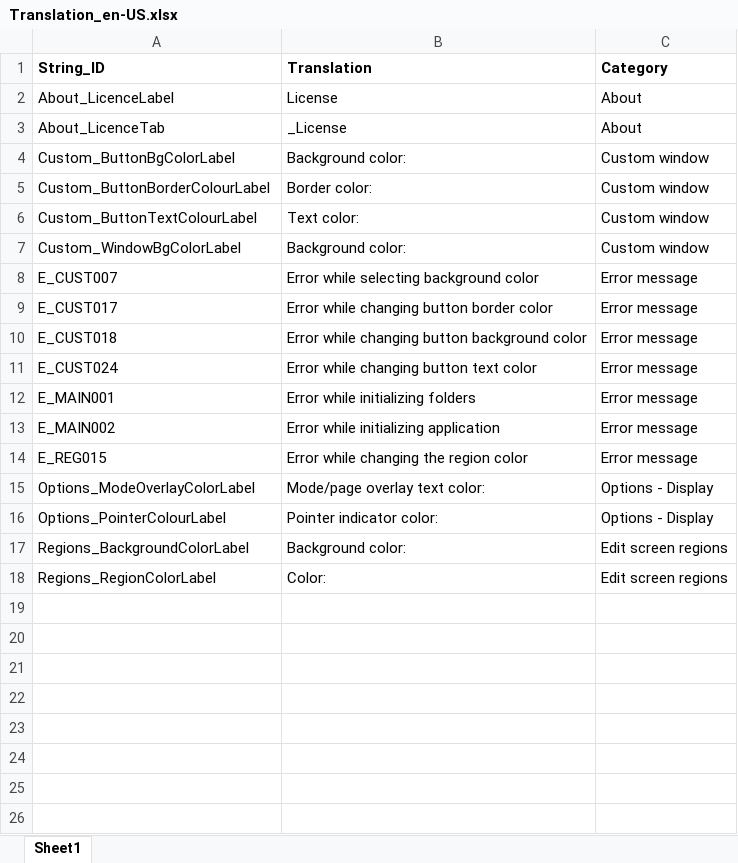
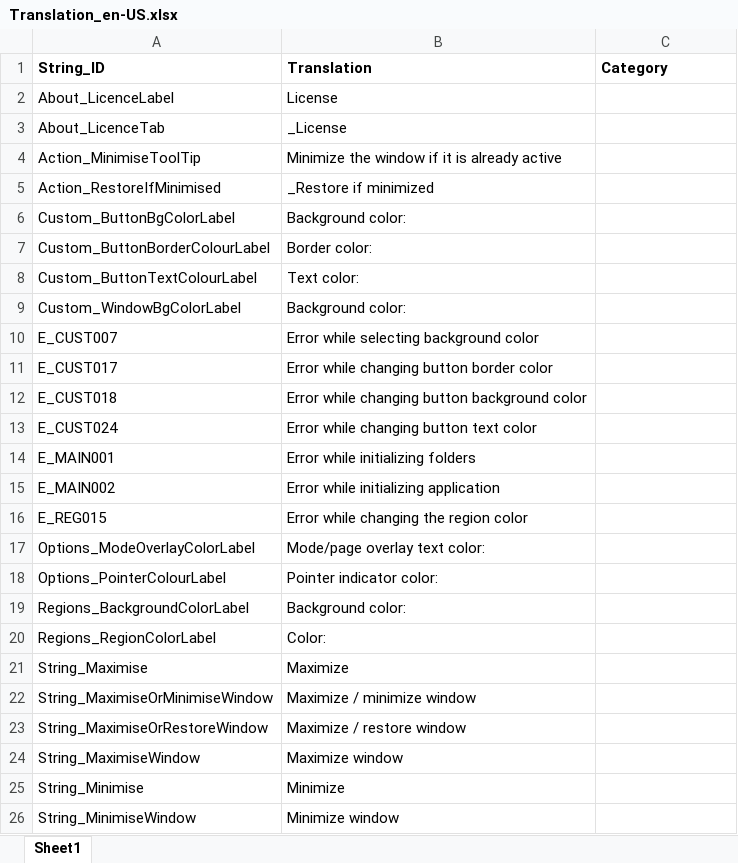
Before and after one commit to Tim-Brogden/AltController, an Excel workbook: AltController/Translation/Translation_en-US.xlsx, sheet Sheet1, drawn as a sheet; values as stored, in another font and other column widths than the file's, no borders; addresses are those after the commit; the diff names each change by its address in the sheet, - before the commit and + after, or states it on an @@ line.

```diff
--- a/AltController/Translation/Translation_en-US.xlsx (sheet Sheet1)
+++ b/AltController/Translation/Translation_en-US.xlsx (sheet Sheet1)
-C2:C3 (Category): About
+C2:C3 (Category): (empty)
+row 4: Action_MinimiseToolTip | Minimize the window if it is already active
+row 5: Action_RestoreIfMinimised | _Restore if minimized
-C6:C9 (Category): Custom window
+C6:C9 (Category): (empty)
-C10:C16 (Category): Error message
+C10:C16 (Category): (empty)
-C17:C18 (Category): Options - Display
+C17:C18 (Category): (empty)
-C19:C20 (Category): Edit screen regions
+C19:C20 (Category): (empty)
+row 21: String_Maximise | Maximize
+row 22: String_MaximiseOrMinimiseWindow | Maximize / minimize window
+row 23: String_MaximiseOrRestoreWindow | Maximize / restore window
+row 24: String_MaximiseWindow | Maximize window
+row 25: String_Minimise | Minimize
+row 26: String_MinimiseWindow | Minimize window
```
Also changed, not shown: AltController/Translation/Strings_for_translation.xlsx, AltController/Translation/Translation_de-DE.xlsx, 32 other files.
